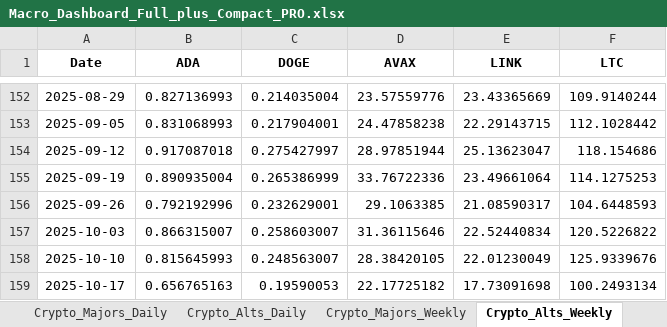
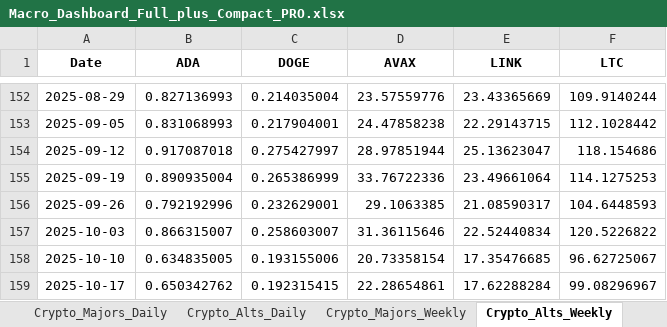
Before and after one commit to kcs1040/invest-dashboard, an Excel workbook: data_pro/Macro_Dashboard_Full_plus_Compact_PRO.xlsx, sheet Crypto_Alts_Weekly, drawn as a sheet; only a part is shown, gaps mark what is left out; values as stored, in another font and other column widths than the file's, no borders; the diff names each change by its address in the sheet, - before the commit and + after, or states it on an @@ line.

```diff
--- a/data_pro/Macro_Dashboard_Full_plus_Compact_PRO.xlsx (sheet Crypto_Alts_Weekly)
+++ b/data_pro/Macro_Dashboard_Full_plus_Compact_PRO.xlsx (sheet Crypto_Alts_Weekly)
-B158 (ADA): 0.815645993
+B158 (ADA): 0.634835005
-C158 (DOGE): 0.248563007
+C158 (DOGE): 0.193155006
-D158 (AVAX): 28.38420105
+D158 (AVAX): 20.73358154
-E158 (LINK): 22.01230049
+E158 (LINK): 17.35476685
-F158 (LTC): 125.9339676
+F158 (LTC): 96.62725067
-B159 (ADA): 0.656765163
+B159 (ADA): 0.650342762
-C159 (DOGE): 0.19590053
+C159 (DOGE): 0.192315415
-D159 (AVAX): 22.17725182
+D159 (AVAX): 22.28654861
-E159 (LINK): 17.73091698
+E159 (LINK): 17.62288284
-F159 (LTC): 100.2493134
+F159 (LTC): 99.08296967
```
Also changed, not shown: sheet Crypto_Majors_Daily, sheet Crypto_Alts_Daily, sheet Crypto_Majors_Weekly, sheet Crypto_Majors_Monthly, sheet Crypto_Alts_Monthly, sheet Macro_Inputs_Weekly, 4 more sheets, 2 other files.
